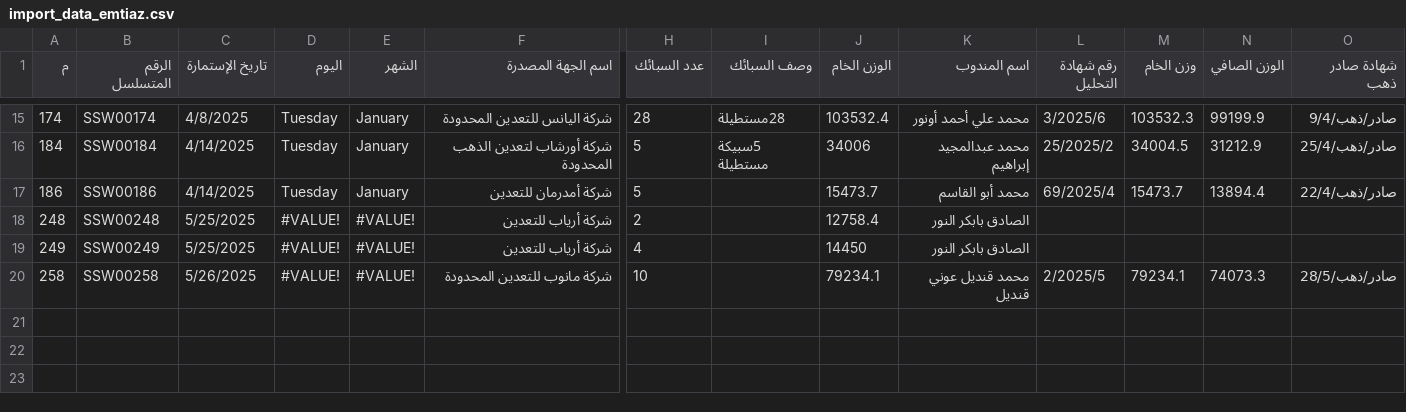
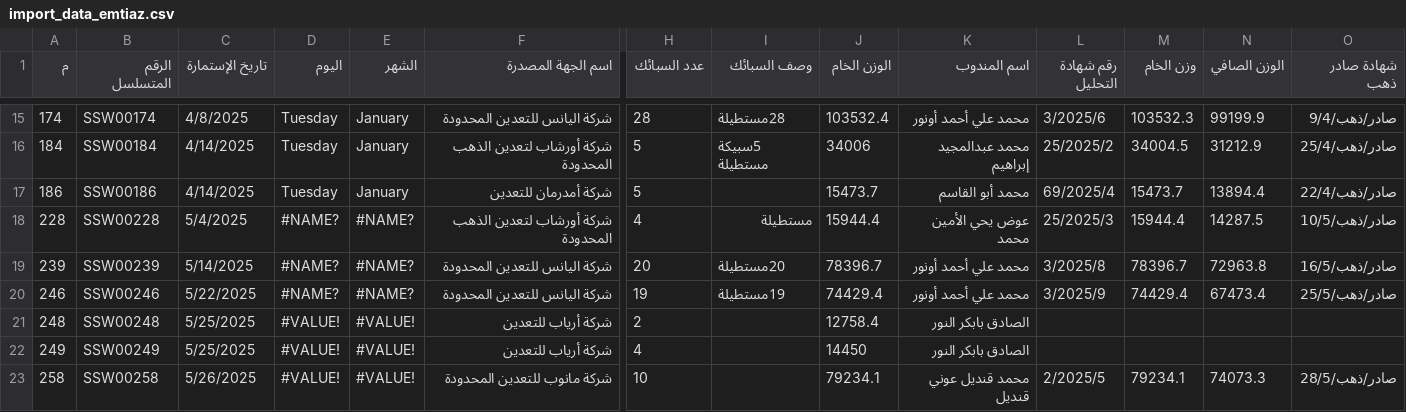
Before and after one commit to mahmoud-ali/e_service, a CSV file: sswg/data/import_data_emtiaz.csv, drawn as a sheet; only a part is shown, gaps mark what is left out; rows hold the shown columns only; the diff names each change by its address in the sheet, - before the commit and + after, or states it on an @@ line.

Commit message:
feat: Add new entries to import_data_emtiaz.csv for May 2025 with updated values

```diff
--- a/sswg/data/import_data_emtiaz.csv
+++ b/sswg/data/import_data_emtiaz.csv
+row 18: 228 | SSW00228 | 5/4/2025 | #NAME? | #NAME? | شركة أورشاب لتعدين الذهب المحدودة | 4 | مستطيلة | 15944.4 | عوض يحي الأمين محمد | 25/2025/3 | 15944.4 | 14287.5 | صادر/ذهب/10/5
+row 19: 239 | SSW00239 | 5/14/2025 | #NAME? | #NAME? | شركة اليانس للتعدين المحدودة | 20 | 20مستطيلة | 78396.7 | محمد علي أحمد أونور | 3/2025/8 | 78396.7 | 72963.8 | صادر/ذهب/16/5
+row 20: 246 | SSW00246 | 5/22/2025 | #NAME? | #NAME? | شركة اليانس للتعدين المحدودة | 19 | 19مستطيلة | 74429.4 | محمد علي أحمد أونور | 3/2025/9 | 74429.4 | 67473.4 | صادر/ذهب/25/5
```
